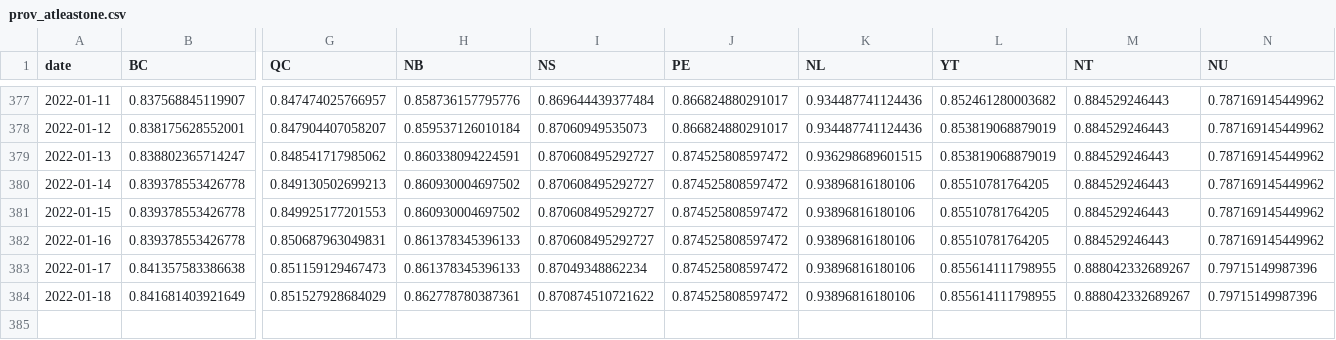
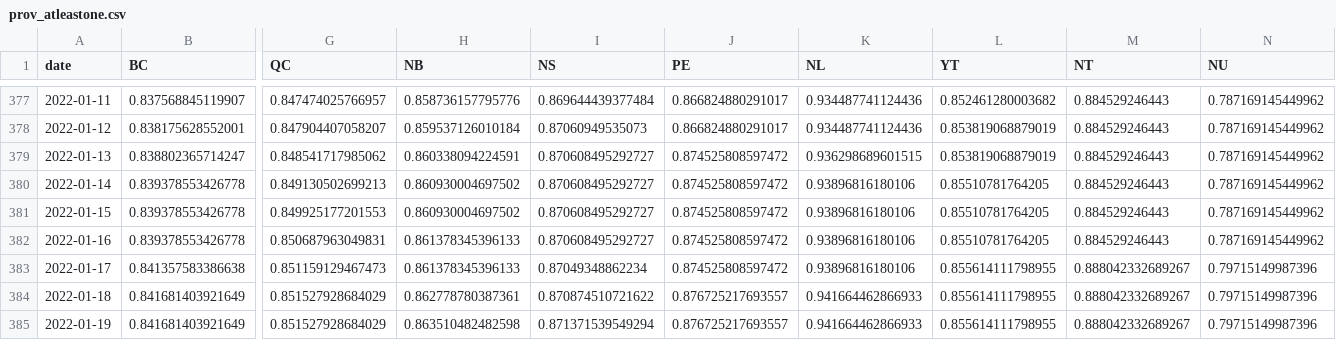
Before and after one commit to trevortombe/covidgraphs, a CSV file: Files/prov_atleastone.csv, drawn as a sheet; only a part is shown, gaps mark what is left out; rows hold the shown columns only; the diff names each change by its address in the sheet, - before the commit and + after, or states it on an @@ line.

```diff
--- a/Files/prov_atleastone.csv
+++ b/Files/prov_atleastone.csv
-J384 (PE): 0.874525808597472
+J384 (PE): 0.876725217693557
-K384 (NL): 0.93896816180106
+K384 (NL): 0.941664462866933
+row 385: 2022-01-19 | 0.841681403921649 | 0.851527928684029 | 0.863510482482598 | 0.871371539549294 | 0.876725217693557 | 0.941664462866933 | 0.855614111798955 | 0.888042332689267 | 0.79715149987396
```
Also changed, not shown: Files/MapData.csv, Files/ProvTable.csv, 50 other files.
